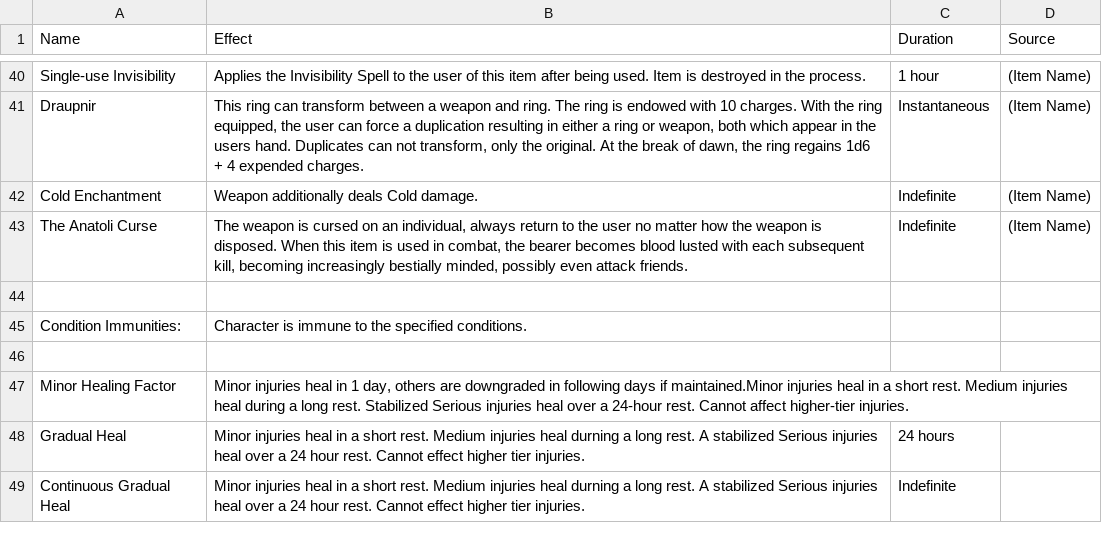
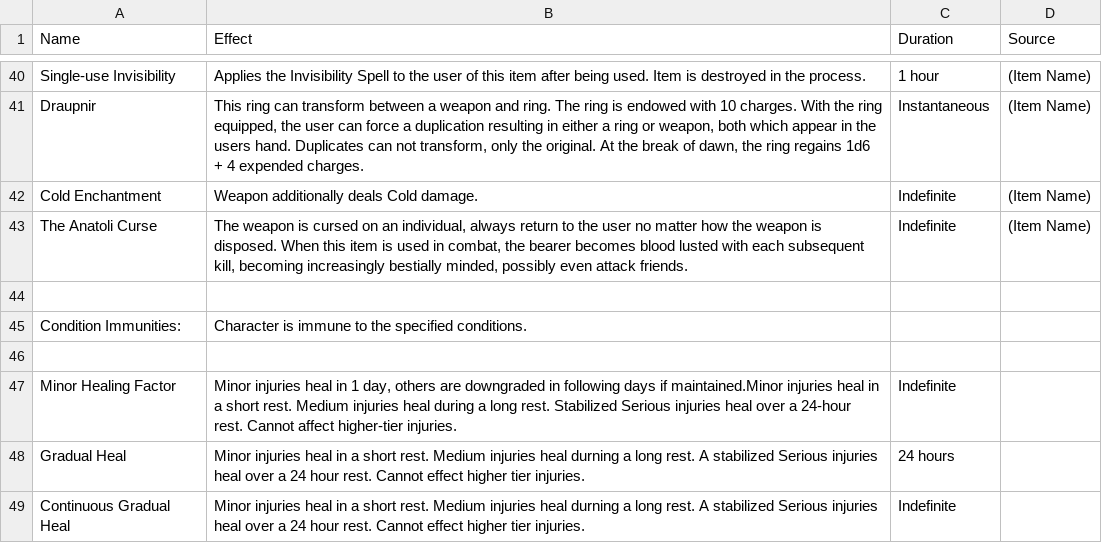
Before and after one commit to CogentRoleplayCommunity/FogentRoleplay, a CSV file: Effect/NarrativeEffect.csv, drawn as a sheet; only a part is shown, gaps mark what is left out.

Commit message:
Added Indefinite

```diff
--- a/Effect/NarrativeEffect.csv
+++ b/Effect/NarrativeEffect.csv
@@ -46,3 +46,3 @@ Condition Immunities:,Character is immune to the specified conditions.,,
 ,,,
-Minor Healing Factor,"Minor injuries heal in 1 day, others are downgraded in following days if maintained.Minor injuries heal in a short rest. Medium injuries heal during a long rest. Stabilized Serious injuries heal over a 24-hour rest. Cannot affect higher-tier injuries.",,
+Minor Healing Factor,"Minor injuries heal in 1 day, others are downgraded in following days if maintained.Minor injuries heal in a short rest. Medium injuries heal during a long rest. Stabilized Serious injuries heal over a 24-hour rest. Cannot affect higher-tier injuries.",Indefinite,
 Gradual Heal,Minor injuries heal in a short rest. Medium injuries heal durning a long rest. A stabilized Serious injuries heal over a 24 hour rest. Cannot effect higher tier injuries.,24 hours,
```
